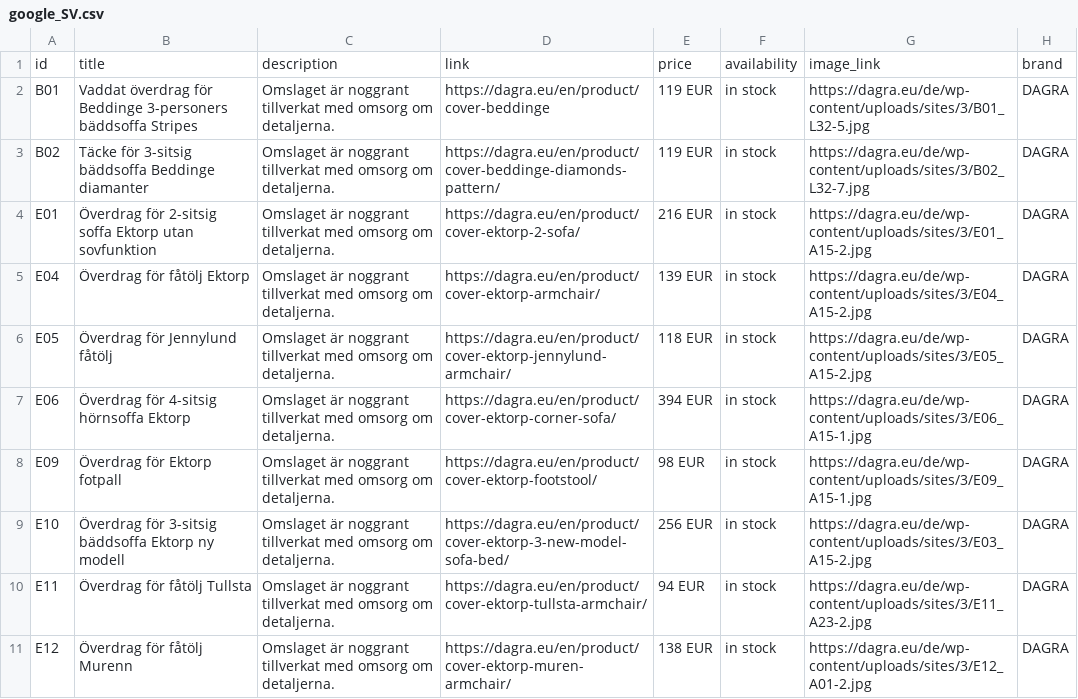
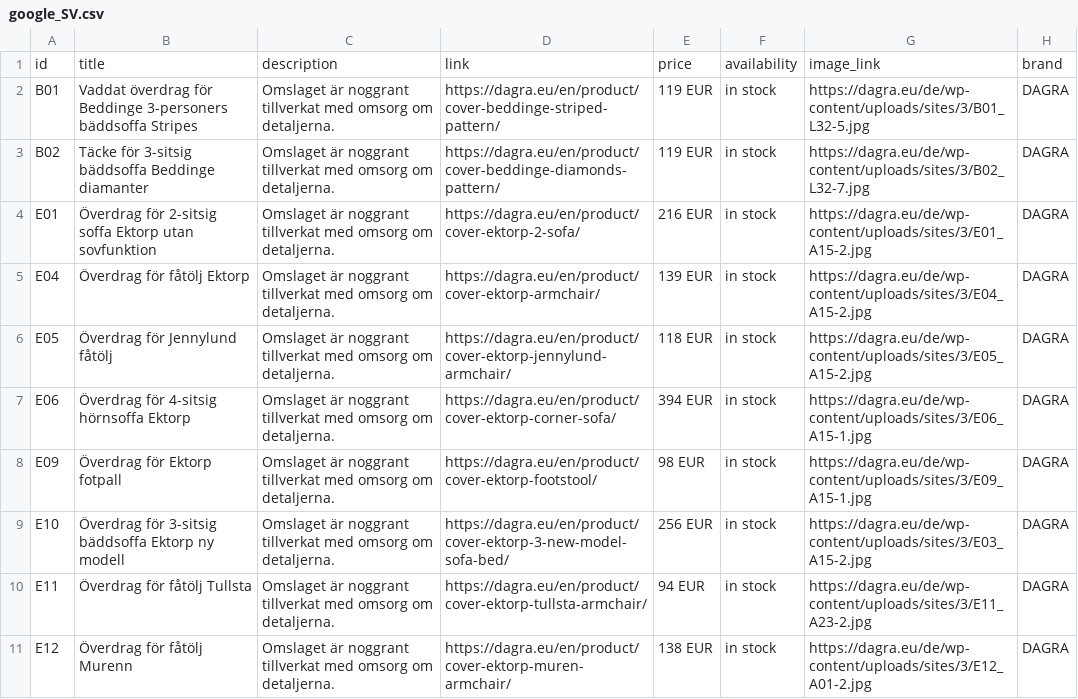
Before and after one commit to DAGRAEU/ProductFeed, a CSV file: google_SV.csv, drawn as a sheet; only a part is shown; the diff names each change by its address in the sheet, - before the commit and + after, or states it on an @@ line.

Commit message:
sync 1657121685118

```diff
--- a/google_SV.csv
+++ b/google_SV.csv
-D2: https://dagra.eu/en/product/cover-beddinge
+D2: https://dagra.eu/en/product/cover-beddinge-striped-pattern/
```
